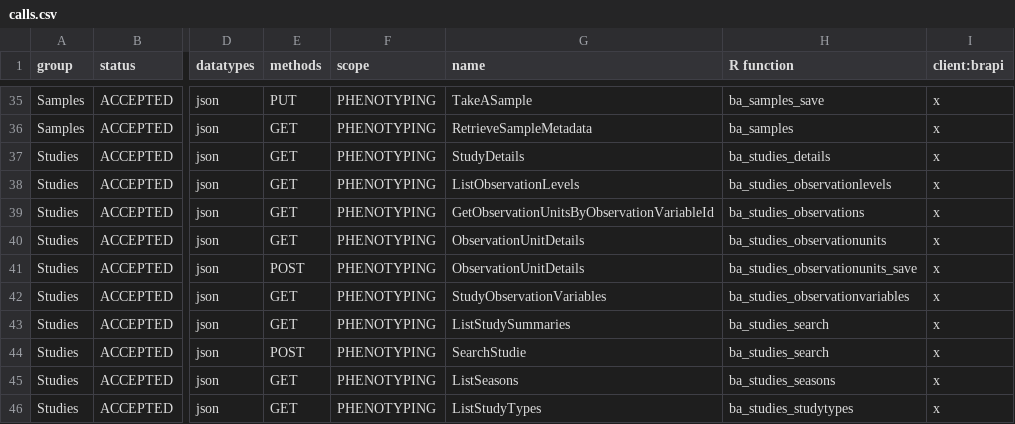
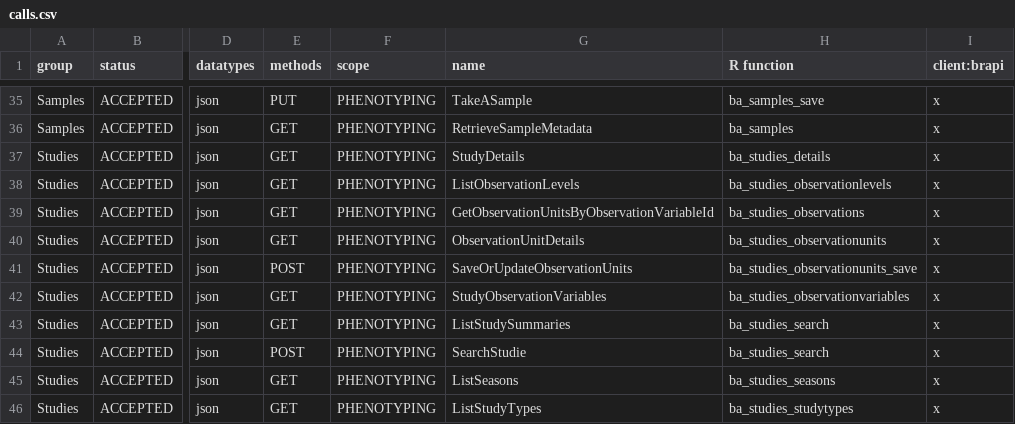
Before and after one commit to CIP-RIU/brapi, a CSV file: inst/apps/brapi/data/calls.csv, drawn as a sheet; only a part is shown, gaps mark what is left out; the diff names each change by its address in the sheet, - before the commit and + after, or states it on an @@ line.

```diff
--- a/inst/apps/brapi/data/calls.csv
+++ b/inst/apps/brapi/data/calls.csv
-G41 (name): ObservationUnitDetails
+G41 (name): SaveOrUpdateObservationUnits
```
Also changed, not shown: 4 other files.
